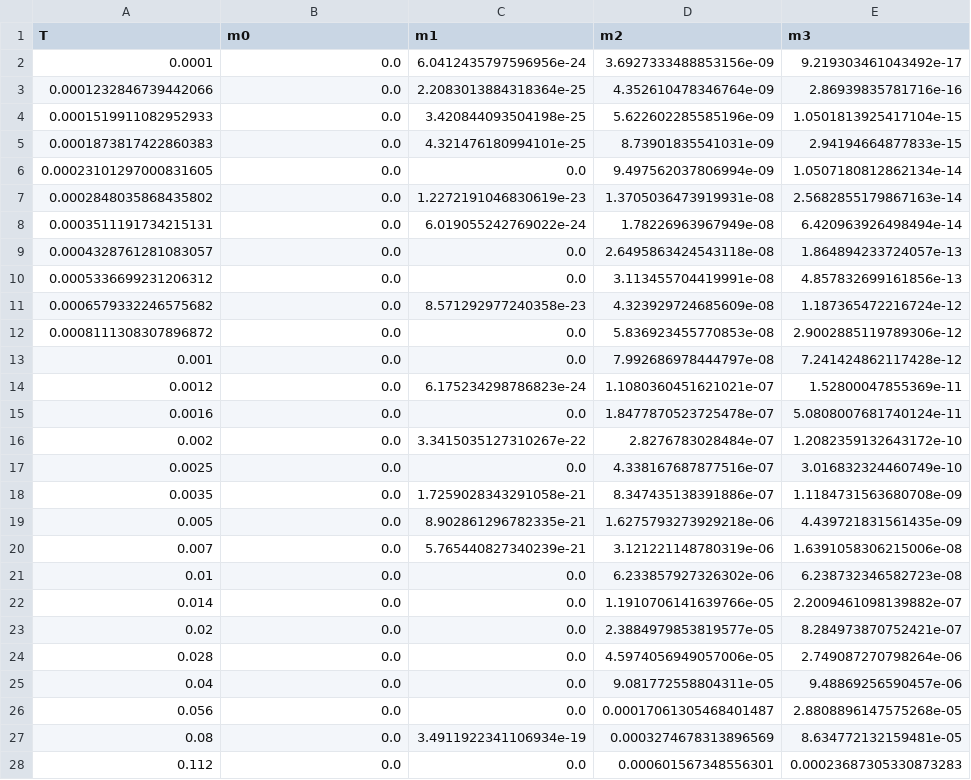
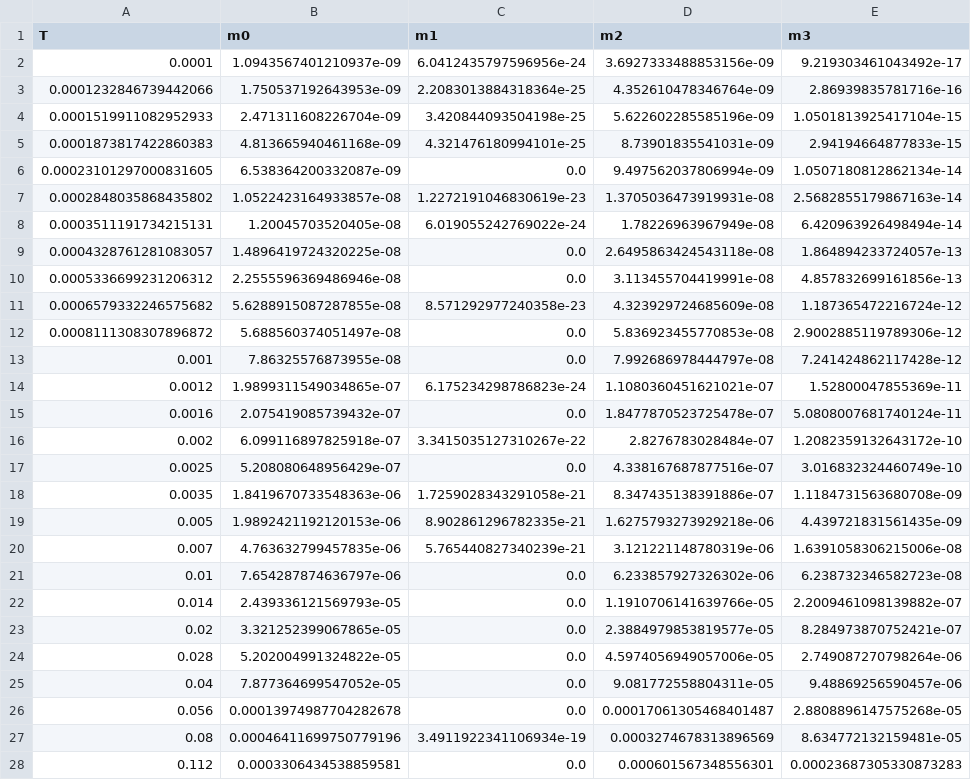
Before and after one commit to astrosander/electronic-kapitsa-waves, a CSV file: kryhin_levitov_2021/new_m/Eigenvals_bruteforce.csv, drawn as a sheet; only a part is shown; the diff covers the shown part only; the diff names each change by its address in the sheet, - before the commit and + after, or states it on an @@ line.

```diff
--- a/kryhin_levitov_2021/new_m/Eigenvals_bruteforce.csv
+++ b/kryhin_levitov_2021/new_m/Eigenvals_bruteforce.csv
-B2 (m0): 0.0
+B2 (m0): 1.0943567401210937e-09
-B3 (m0): 0.0
+B3 (m0): 1.750537192643953e-09
-B4 (m0): 0.0
+B4 (m0): 2.471311608226704e-09
-B5 (m0): 0.0
+B5 (m0): 4.813665940461168e-09
-B6 (m0): 0.0
+B6 (m0): 6.538364200332087e-09
-B7 (m0): 0.0
+B7 (m0): 1.0522423164933857e-08
-B8 (m0): 0.0
+B8 (m0): 1.20045703520405e-08
-B9 (m0): 0.0
+B9 (m0): 1.4896419724320225e-08
-B10 (m0): 0.0
+B10 (m0): 2.2555596369486946e-08
-B11 (m0): 0.0
+B11 (m0): 5.6288915087287855e-08
-B12 (m0): 0.0
+B12 (m0): 5.688560374051497e-08
-B13 (m0): 0.0
+B13 (m0): 7.86325576873955e-08
-B14 (m0): 0.0
+B14 (m0): 1.9899311549034865e-07
-B15 (m0): 0.0
+B15 (m0): 2.075419085739432e-07
-B16 (m0): 0.0
+B16 (m0): 6.099116897825918e-07
-B17 (m0): 0.0
+B17 (m0): 5.208080648956429e-07
-B18 (m0): 0.0
+B18 (m0): 1.8419670733548363e-06
-B19 (m0): 0.0
+B19 (m0): 1.9892421192120153e-06
-B20 (m0): 0.0
+B20 (m0): 4.763632799457835e-06
-B21 (m0): 0.0
+B21 (m0): 7.654287874636797e-06
-B22 (m0): 0.0
+B22 (m0): 2.439336121569793e-05
-B23 (m0): 0.0
+B23 (m0): 3.321252399067865e-05
-B24 (m0): 0.0
+B24 (m0): 5.202004991324822e-05
-B25 (m0): 0.0
+B25 (m0): 7.877364699547052e-05
-B26 (m0): 0.0
+B26 (m0): 0.00013974987704282678
-B27 (m0): 0.0
+B27 (m0): 0.00046411699750779196
-B28 (m0): 0.0
+B28 (m0): 0.0003306434538859581
```
Also changed, not shown: 7 edited cells elsewhere in this file, 6 other files.
